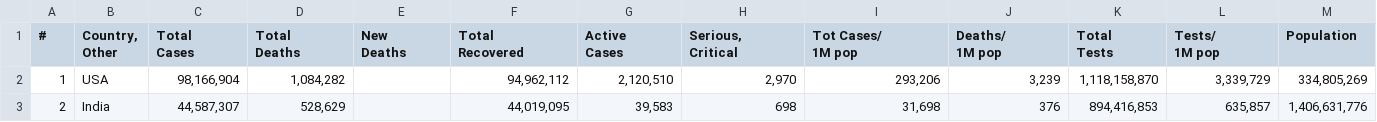
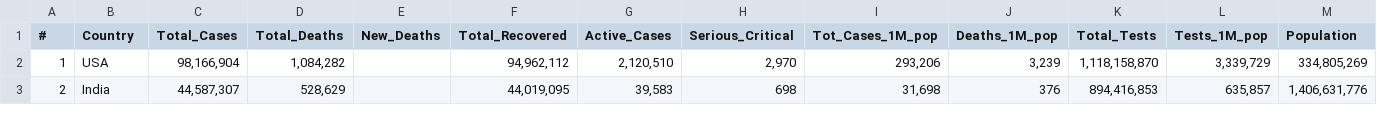
Before and after one commit to KyaraHurtadoVicente/Coronavirus, a CSV file: CovidLive.csv, drawn as a sheet; only a part is shown.

Commit message:
Update CovidLive.csv

```diff
--- a/CovidLive.csv
+++ b/CovidLive.csv
@@ -1,13 +1,2 @@
-#,"Country,
-Other","Total
-Cases","Total
-Deaths","New
-Deaths","Total
-Recovered","Active
-Cases","Serious,
-Critical","Tot Cases/
-1M pop","Deaths/
-1M pop","Total
-Tests","Tests/
-1M pop",Population
+#,"Country","Total_Cases","Total_Deaths","New_Deaths","Total_Recovered","Active_Cases","Serious_Critical","Tot_Cases_1M_pop","Deaths_1M_pop","Total_Tests","Tests_1M_pop",Population
 1,USA,"98,166,904","1,084,282",,"94,962,112","2,120,510","2,970","293,206","3,239","1,118,158,870","3,339,729","334,805,269"
```
